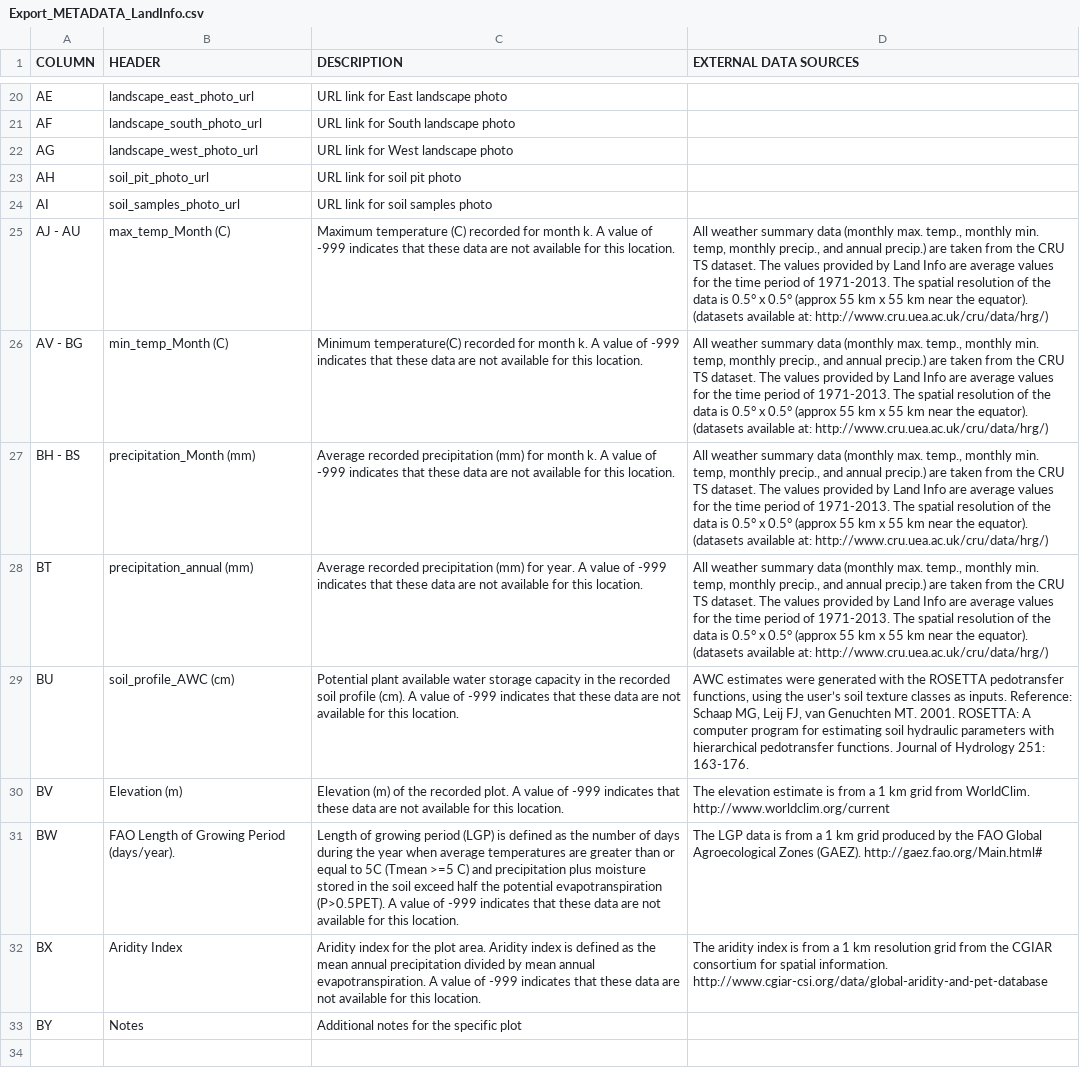
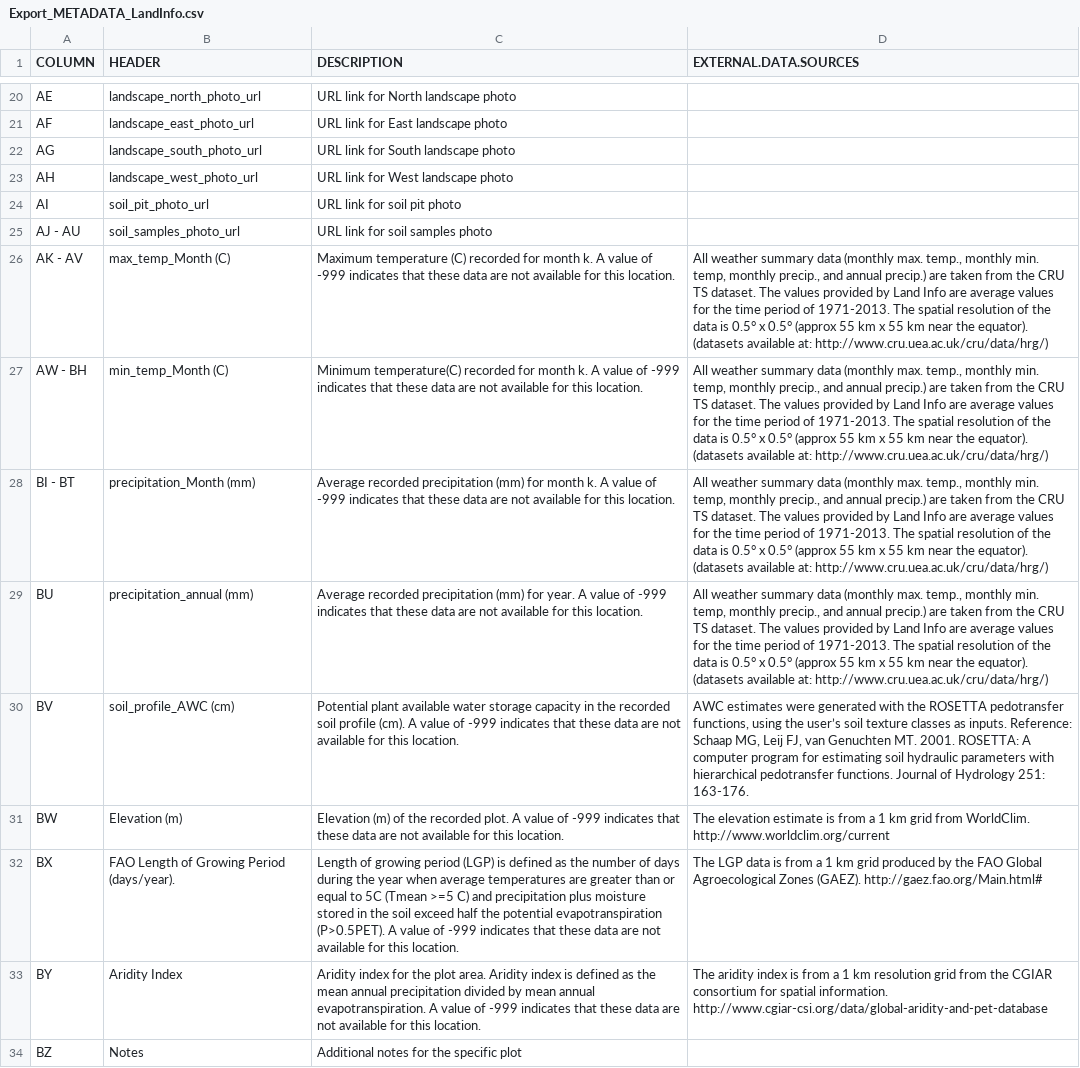
Before and after one commit to matteisc/LandPKS, a CSV file: services/portal/ExportData/Export_METADATA_LandInfo.csv, drawn as a sheet; only a part is shown, gaps mark what is left out; removed rows and columns are numbered as before the commit, all else as after; the diff covers the shown part only; the diff names each change by its address in the sheet, - before the commit and + after, or states it on an @@ line.

```diff
--- a/services/portal/ExportData/Export_METADATA_LandInfo.csv
+++ b/services/portal/ExportData/Export_METADATA_LandInfo.csv
-D1: EXTERNAL DATA SOURCES
+D1: EXTERNAL.DATA.SOURCES
-B20 (HEADER): landscape_east_photo_url
+B20 (HEADER): landscape_north_photo_url
-C20 (DESCRIPTION): URL link for East landscape photo
+C20 (DESCRIPTION): URL link for North landscape photo
-B21 (HEADER): landscape_south_photo_url
+B21 (HEADER): landscape_east_photo_url
-C21 (DESCRIPTION): URL link for South landscape photo
+C21 (DESCRIPTION): URL link for East landscape photo
-B22 (HEADER): landscape_west_photo_url
+B22 (HEADER): landscape_south_photo_url
-C22 (DESCRIPTION): URL link for West landscape photo
+C22 (DESCRIPTION): URL link for South landscape photo
-B23 (HEADER): soil_pit_photo_url
+B23 (HEADER): landscape_west_photo_url
-C23 (DESCRIPTION): URL link for soil pit photo
+C23 (DESCRIPTION): URL link for West landscape photo
-B24 (HEADER): soil_samples_photo_url
+B24 (HEADER): soil_pit_photo_url
-C24 (DESCRIPTION): URL link for soil samples photo
+C24 (DESCRIPTION): URL link for soil pit photo
+row 25: AJ - AU | soil_samples_photo_url | URL link for soil samples photo
-A26 (COLUMN): AJ - AU
+A26 (COLUMN): AK - AV
-A27 (COLUMN): AV - BG
+A27 (COLUMN): AW - BH
-A28 (COLUMN): BH - BS
+A28 (COLUMN): BI - BT
-row 28: BT | precipitation_annual (mm) | Average recorded precipitation (mm) for year. A value of -999 indicates that these data are not available for this location. | All weather summary data (monthly max. temp., monthly min. temp, monthly precip., and annual precip.) are taken from the CRU TS dataset. The values provided by Land Info are average values for the time period of 1971-2013. The spatial resolution of the data is 0.5° x 0.5° (approx 55 km x 55 km near the equator). (datasets available at: http://www.cru.uea.ac.uk/cru/data/hrg/)
-B29 (HEADER): soil_profile_AWC (cm)
+B29 (HEADER): precipitation_annual (mm)
-C29 (DESCRIPTION): Potential plant available water storage capacity in the recorded soil profile (cm). A value…
+C29 (DESCRIPTION): Average recorded precipitation (mm) for year. A value…
-D29 (EXTERNAL.DATA.SOURCES): AWC estimates were generated with the ROSETTA pedotransfer functions, using the user’s soil texture classes as inputs. Reference: Schaap MG, Leij FJ, van Genuchten MT. 2001. ROSETTA: A computer program for estimating soil hydraulic parameters with hierarchical pedotransfer functions. Journal of Hydrology 251: 163-176.
+D29 (EXTERNAL.DATA.SOURCES): All weather summary data (monthly max. temp., monthly min. temp, monthly precip., and annual precip.) are taken from the CRU TS dataset. The values provided by Land Info are average values for the time period of 1971-2013. The spatial resolution of the data is 0.5° x 0.5° (approx 55 km x 55 km near the equator). (datasets available at: http://www.cru.uea.ac.uk/cru/data/hrg/)
-B30 (HEADER): Elevation (m)
+B30 (HEADER): soil_profile_AWC (cm)
-C30 (DESCRIPTION): Elevation (m) of the recorded plot. A value…
+C30 (DESCRIPTION): Potential plant available water storage capacity in the recorded soil profile (cm). A value…
-D30 (EXTERNAL.DATA.SOURCES): The elevation estimate is from a 1 km grid from WorldClim. http://www.worldclim.org/current
+D30 (EXTERNAL.DATA.SOURCES): AWC estimates were generated with the ROSETTA pedotransfer functions, using the user’s soil texture classes as inputs. Reference: Schaap MG, Leij FJ, van Genuchten MT. 2001. ROSETTA: A computer program for estimating soil hydraulic parameters with hierarchical pedotransfer functions. Journal of Hydrology 251: 163-176.
-B31 (HEADER): FAO Length of Growing Period (days/year).
+B31 (HEADER): Elevation (m)
-C31 (DESCRIPTION): Length of growing period (LGP) is defined as the number of days during the year when average temperatures are greater than or equal to 5C (Tmean >=5 C) and precipitation plus moisture stored in the soil exceed half the potential evapotranspiration (P>0.5PET). A value…
+C31 (DESCRIPTION): Elevation (m) of the recorded plot. A value…
-D31 (EXTERNAL.DATA.SOURCES): The LGP data is from a 1 km grid produced by the FAO Global Agroecological Zones (GAEZ). http://gaez.fao.org/Main.html#
+D31 (EXTERNAL.DATA.SOURCES): The elevation estimate is from a 1 km grid from WorldClim. http://www.worldclim.org/current
-B32 (HEADER): Aridity Index
+B32 (HEADER): FAO Length of Growing Period (days/year).
-C32 (DESCRIPTION): Aridity index for the plot area. Aridity index is defined as the mean annual precipitation divided by mean annual evapotranspiration. A value…
+C32 (DESCRIPTION): Length of growing period (LGP) is defined as the number of days during the year when average temperatures are greater than or equal to 5C (Tmean >=5 C) and precipitation plus moisture stored in the soil exceed half the potential evapotranspiration (P>0.5PET). A value…
-D32 (EXTERNAL.DATA.SOURCES): The aridity index is from a 1 km resolution grid from the CGIAR consortium for spatial information. http://www.cgiar-csi.org/data/global-aridity-and-pet-database
+D32 (EXTERNAL.DATA.SOURCES): The LGP data is from a 1 km grid produced by the FAO Global Agroecological Zones (GAEZ). http://gaez.fao.org/Main.html#
-B33 (HEADER): Notes
+B33 (HEADER): Aridity Index
-C33 (DESCRIPTION): Additional notes for the specific plot
+C33 (DESCRIPTION): Aridity index for the plot area. Aridity index is defined as the mean annual precipitation divided by mean annual evapotranspiration. A value of -999 indicates that these data are not available for this location.
-D33 (EXTERNAL.DATA.SOURCES): (empty)
+D33 (EXTERNAL.DATA.SOURCES): The aridity index is from a 1 km resolution grid from the CGIAR consortium for spatial information. http://www.cgiar-csi.org/data/global-aridity-and-pet-database
+row 34: BZ | Notes | Additional notes for the specific plot
```
Also changed, not shown: 1 added row, 1 removed row and 30 edited cells elsewhere in this file, services/portal/ExportData/Export_METADATA_LandCover.csv, 3 other files.
